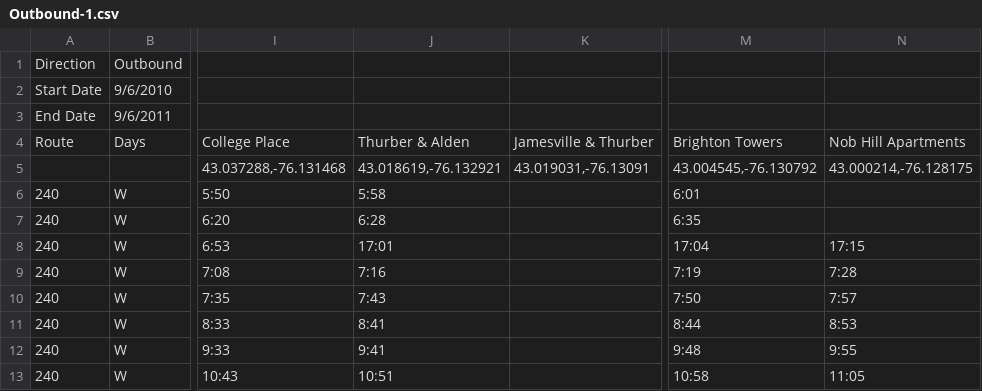
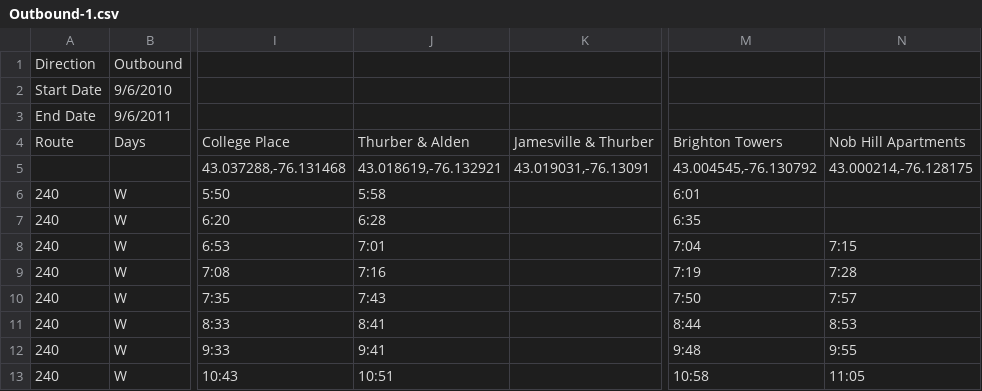
Before and after one commit to polar/buspass-builder, a CSV file: db/routes/Network_Centro-SU/Route_40/Outbound-1.csv, drawn as a sheet; only a part is shown, gaps mark what is left out; the diff names each change by its address in the sheet, - before the commit and + after, or states it on an @@ line.

Commit message:
fixed time

```diff
--- a/db/routes/Network_Centro-SU/Route_40/Outbound-1.csv
+++ b/db/routes/Network_Centro-SU/Route_40/Outbound-1.csv
-J8: 17:01
+J8: 7:01
-M8: 17:04
+M8: 7:04
-N8: 17:15
+N8: 7:15
```
